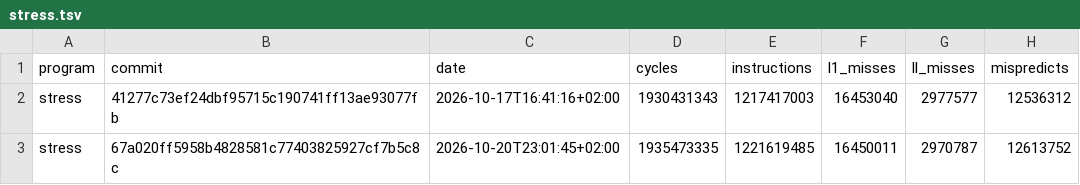
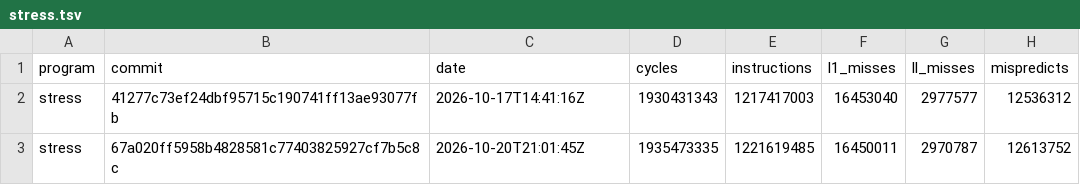
Before and after one commit to zane-lang/compiler, a TSV file: stress.tsv, drawn as a sheet.

```diff
--- a/stress.tsv
+++ b/stress.tsv
@@ -1,3 +1,3 @@
 program	commit	date	cycles	instructions	l1_misses	ll_misses	mispredicts
-stress	41277c73ef24dbf95715c190741ff13ae93077fb	2026-10-17T16:41:16+02:00	1930431343	1217417003	16453040	2977577	12536312
-stress	67a020ff5958b4828581c77403825927cf7b5c8c	2026-10-20T23:01:45+02:00	1935473335	1221619485	16450011	2970787	12613752
+stress	41277c73ef24dbf95715c190741ff13ae93077fb	2026-10-17T14:41:16Z	1930431343	1217417003	16453040	2977577	12536312
+stress	67a020ff5958b4828581c77403825927cf7b5c8c	2026-10-20T21:01:45Z	1935473335	1221619485	16450011	2970787	12613752
```
Also changed, not shown: latest.tsv.
